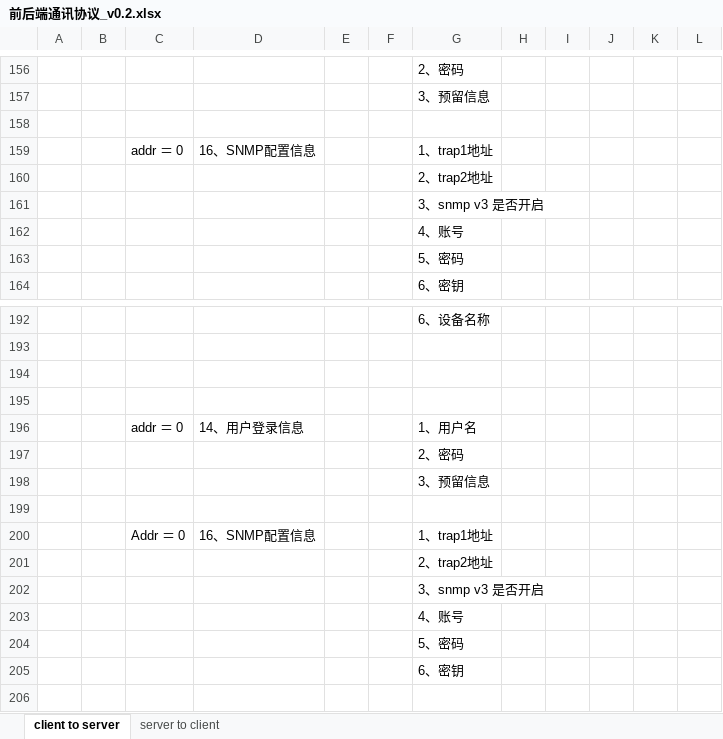
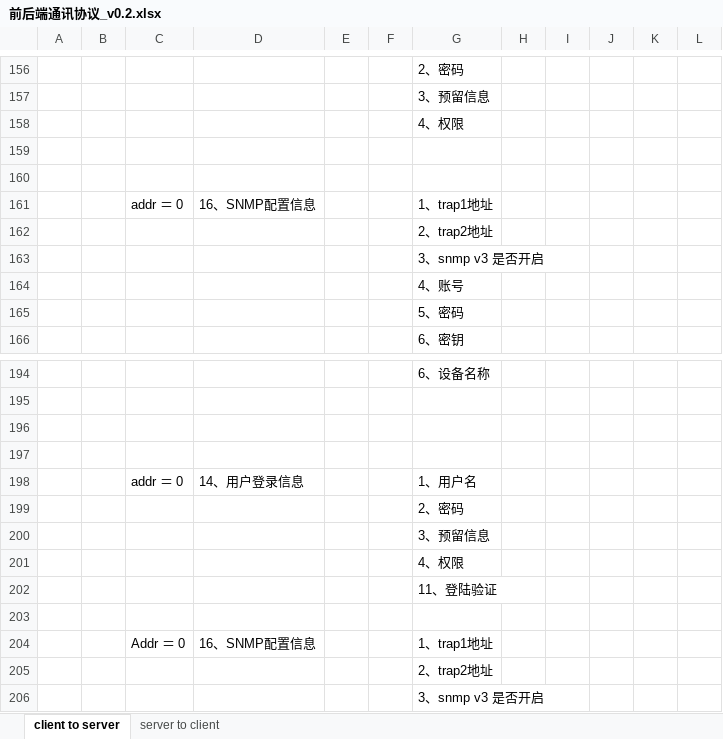
Before and after one commit to ChinaClever/MPro-App, an Excel workbook: doc/协议/前后端通讯协议_v0.2.xlsx, sheet client to server, drawn as a sheet; only a part is shown, gaps mark what is left out; the shorter side is filled out with more unchanged rows; values as stored, in another font and other column widths than the file's, no borders; the diff names each change by its address in the sheet, - before the commit and + after, or states it on an @@ line.

```diff
--- a/doc/协议/前后端通讯协议_v0.2.xlsx (sheet client to server)
+++ b/doc/协议/前后端通讯协议_v0.2.xlsx (sheet client to server)
+row 158:  |  |  |  |  |  | 4、权限
+row 159: (empty)
+row 201:  |  |  |  |  |  | 4、权限
+row 202:  |  |  |  |  |  | 11、登陆验证
```
Also changed, not shown: 13 other files.
